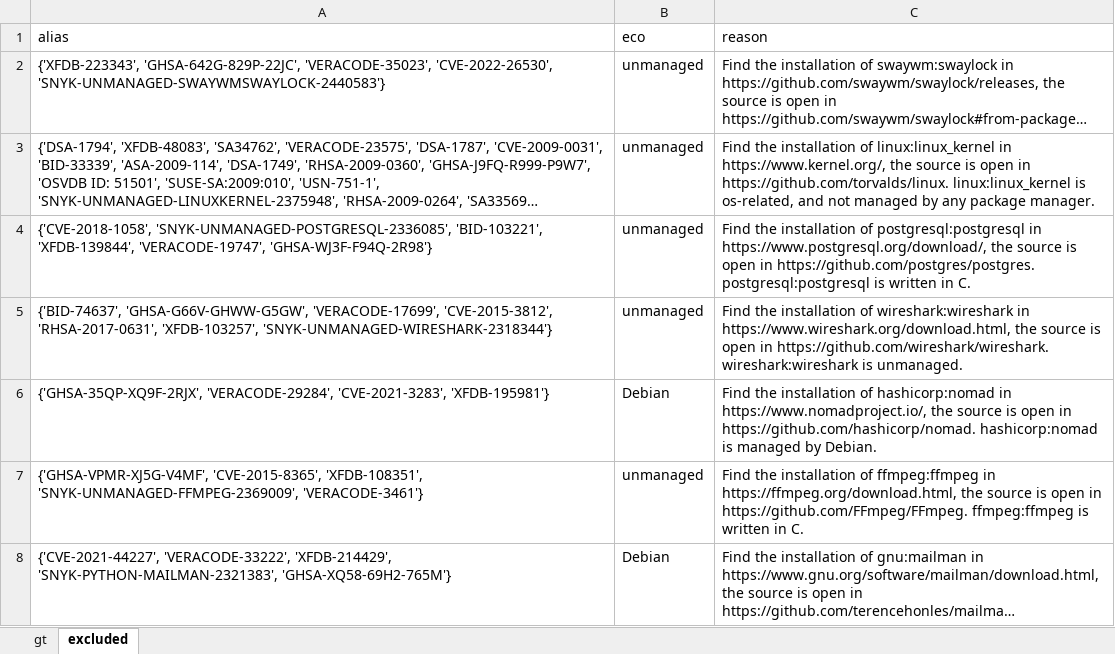
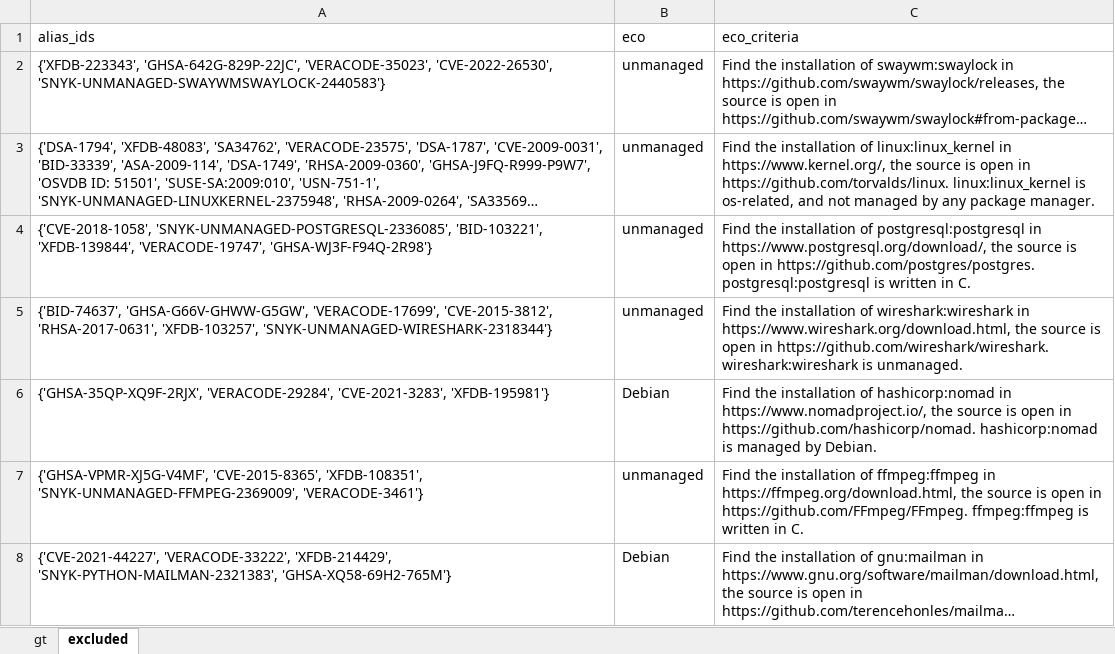
Before and after one commit to Holmes-Holmes/Holmes-Holmes.github.io, an Excel workbook: Holmes/GroundTruth/ground_truth.xlsx, sheet excluded, drawn as a sheet; only a part is shown; long unchanged cells end in …; values as stored, in another font and other column widths than the file's, no borders; removed rows and columns are numbered as before the commit, all else as after; the diff names each change by its address in the sheet, - before the commit and + after, or states it on an @@ line.

```diff
--- a/Holmes/GroundTruth/ground_truth.xlsx (sheet excluded)
+++ b/Holmes/GroundTruth/ground_truth.xlsx (sheet excluded)
-row 1: alias | eco | reason
+row 1: alias_ids | eco | eco_criteria
```
Also changed, not shown: 2 other files.
